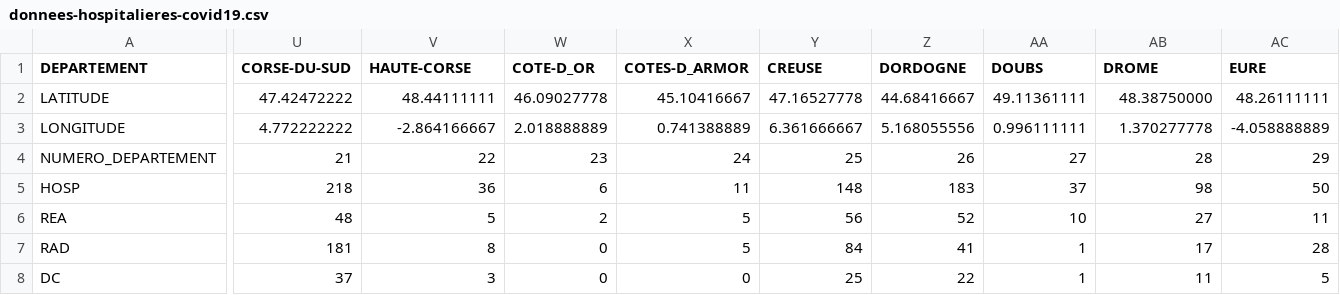
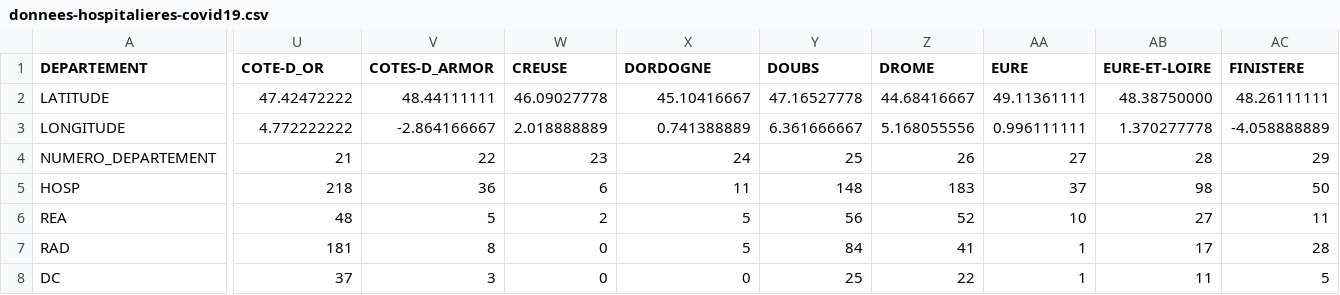
Before and after one commit to bacherecom/lecovid19.fr, a CSV file: donnees-hospitalieres-covid19.csv, drawn as a sheet; only a part is shown, gaps mark what is left out; the diff covers the shown part only; the diff names each change by its address in the sheet, - before the commit and + after, or states it on an @@ line.

Commit message:
Mise a jour des donnees.

```diff
--- a/donnees-hospitalieres-covid19.csv
+++ b/donnees-hospitalieres-covid19.csv
-U1: CORSE-DU-SUD
+U1: COTE-D_OR
-V1: HAUTE-CORSE
+V1: COTES-D_ARMOR
-W1: COTE-D_OR
+W1: CREUSE
-X1: COTES-D_ARMOR
+X1: DORDOGNE
-Y1: CREUSE
+Y1: DOUBS
-Z1: DORDOGNE
+Z1: DROME
-AA1: DOUBS
+AA1: EURE
-AB1: DROME
+AB1: EURE-ET-LOIRE
-AC1: EURE
+AC1: FINISTERE
```
Also changed, not shown: 2 edited cells elsewhere in this file.
